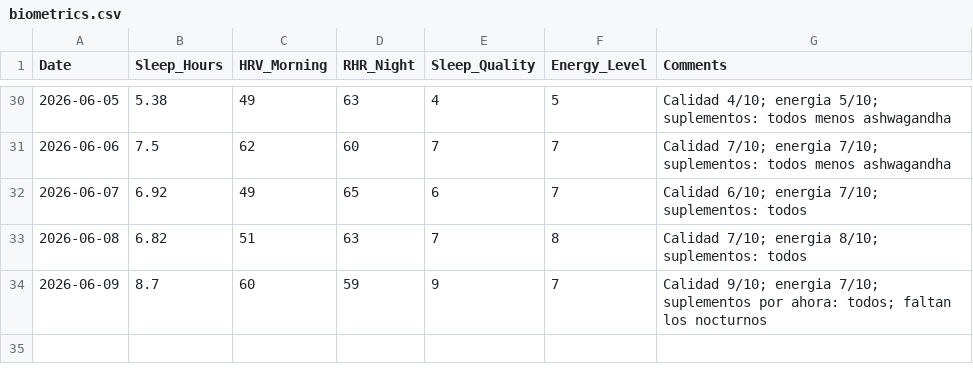
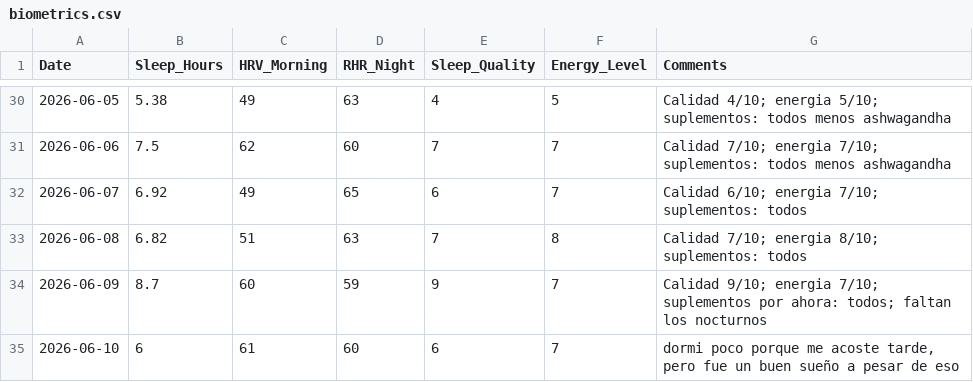
Before and after one commit to gerh1992/health, a CSV file: performance/data/biometrics.csv, drawn as a sheet; only a part is shown, gaps mark what is left out; the diff names each change by its address in the sheet, - before the commit and + after, or states it on an @@ line.

Commit message:
schema: add collagen supplement tracking and june 10 sleep

```diff
--- a/performance/data/biometrics.csv
+++ b/performance/data/biometrics.csv
+row 35: 2026-06-10 | 6 | 61 | 60 | 6 | 7 | dormi poco porque me acoste tarde, pero fue un buen sueño a pesar de eso
```
Also changed, not shown: performance/data/supplements.csv, 2 other files.
